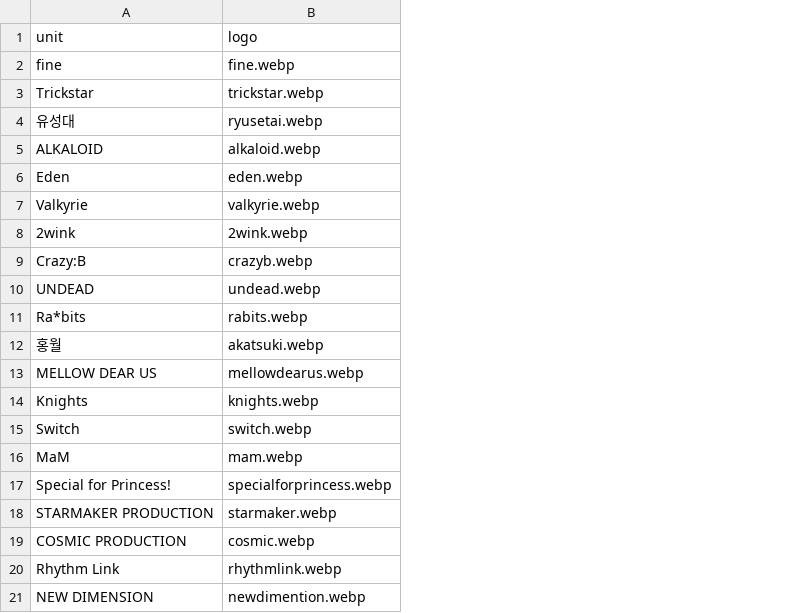
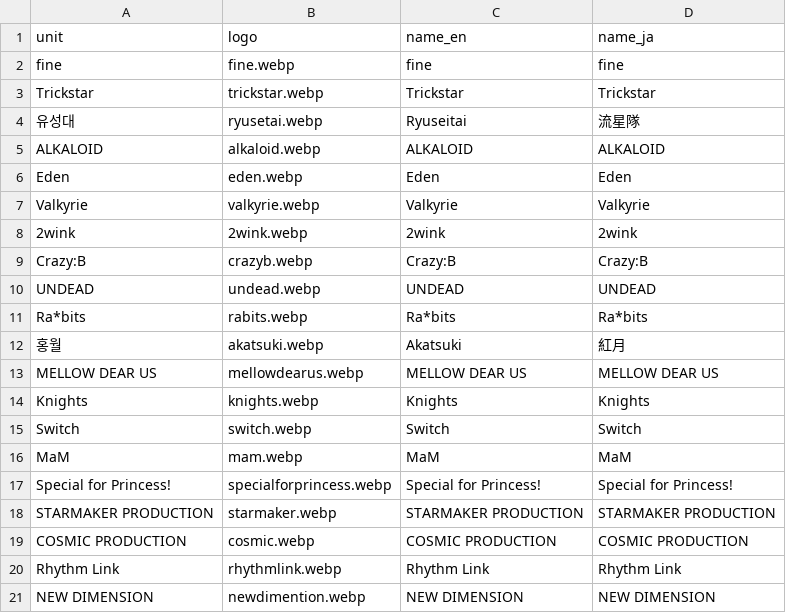
Before and after one commit to SilverStar0123/PickYours_test, a CSV file: public/units.csv, drawn as a sheet; the diff names each change by its address in the sheet, - before the commit and + after, or states it on an @@ line.

```diff
--- a/public/units.csv
+++ b/public/units.csv
+column C (name_en), rows 2-21: fine | Trickstar | Ryuseitai | ALKALOID | Eden | Valkyrie | 2wink | Crazy:B | UNDEAD | Ra*bits | Akatsuki | MELLOW DEAR US | Knights | Switch | MaM | Special for Princess! | STARMAKER PRODUCTION | COSMIC PRODUCTION | Rhythm Link | NEW DIMENSION
+column D (name_ja), rows 2-21: fine | Trickstar | 流星隊 | ALKALOID | Eden | Valkyrie | 2wink | Crazy:B | UNDEAD | Ra*bits | 紅月 | MELLOW DEAR US | Knights | Switch | MaM | Special for Princess! | STARMAKER PRODUCTION | COSMIC PRODUCTION | Rhythm Link | NEW DIMENSION
```
Also changed, not shown: public/ES_list.csv.
